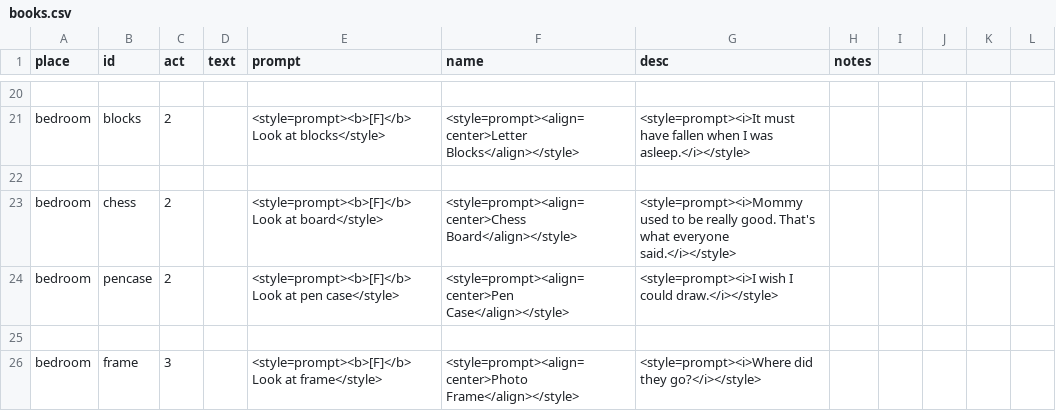
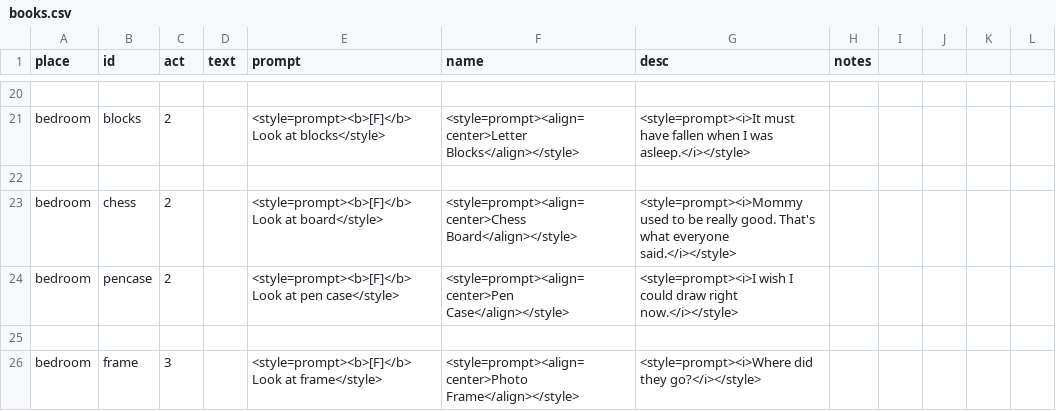
Before and after one commit to MoonTales/Spooky, a CSV file: Assets/Resources/Text/books.csv, drawn as a sheet; only a part is shown, gaps mark what is left out.

Commit message:
items

```diff
--- a/Assets/Resources/Text/books.csv
+++ b/Assets/Resources/Text/books.csv
@@ -47,3 +47,3 @@ bedroom,blocks,2,,<style=prompt><b>[F]</b> Look at blocks</style>,<style=prompt>
 bedroom,chess,2,,<style=prompt><b>[F]</b> Look at board</style>,<style=prompt><align=center>Chess Board</align></style>,<style=prompt><i>Mommy used to be really good. That's what everyone said.</i></style>,,,,,
-bedroom,pencase,2,,<style=prompt><b>[F]</b> Look at pen case</style>,<style=prompt><align=center>Pen Case</align></style>,<style=prompt><i>I wish I could draw.</i></style>,,,,,
+bedroom,pencase,2,,<style=prompt><b>[F]</b> Look at pen case</style>,<style=prompt><align=center>Pen Case</align></style>,<style=prompt><i>I wish I could draw right now.</i></style>,,,,,
 ,,,,,,,,,,,
```
